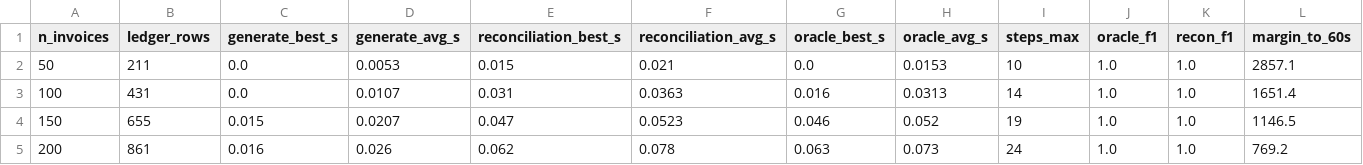
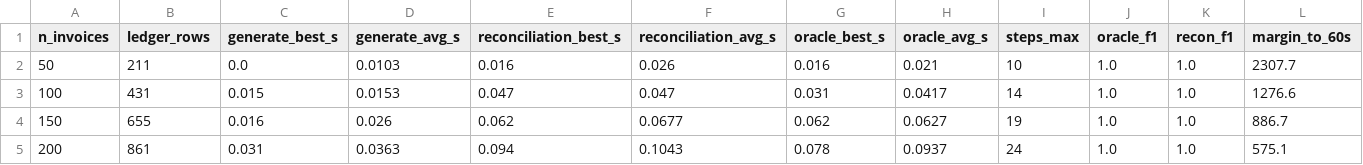
Before and after one commit to alivenoviop-afk/FinRepGYM, a CSV file: artifacts/benchmark.csv, drawn as a sheet.

```diff
--- a/artifacts/benchmark.csv
+++ b/artifacts/benchmark.csv
@@ -1,5 +1,5 @@
 n_invoices,ledger_rows,generate_best_s,generate_avg_s,reconciliation_best_s,reconciliation_avg_s,oracle_best_s,oracle_avg_s,steps_max,oracle_f1,recon_f1,margin_to_60s
-50,211,0.0,0.0053,0.015,0.021,0.0,0.0153,10,1.0,1.0,2857.1
-100,431,0.0,0.0107,0.031,0.0363,0.016,0.0313,14,1.0,1.0,1651.4
-150,655,0.015,0.0207,0.047,0.0523,0.046,0.052,19,1.0,1.0,1146.5
-200,861,0.016,0.026,0.062,0.078,0.063,0.073,24,1.0,1.0,769.2
+50,211,0.0,0.0103,0.016,0.026,0.016,0.021,10,1.0,1.0,2307.7
+100,431,0.015,0.0153,0.047,0.047,0.031,0.0417,14,1.0,1.0,1276.6
+150,655,0.016,0.026,0.062,0.0677,0.062,0.0627,19,1.0,1.0,886.7
+200,861,0.031,0.0363,0.094,0.1043,0.078,0.0937,24,1.0,1.0,575.1
```
Also changed, not shown: artifacts/organizer_runs.csv, 21 other files.
